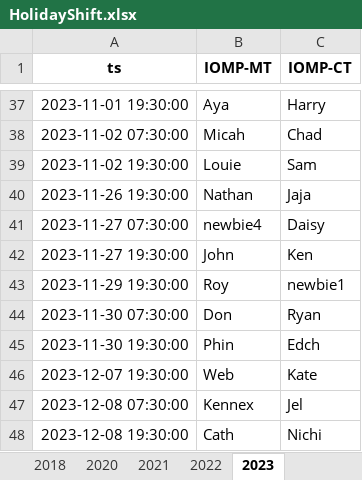
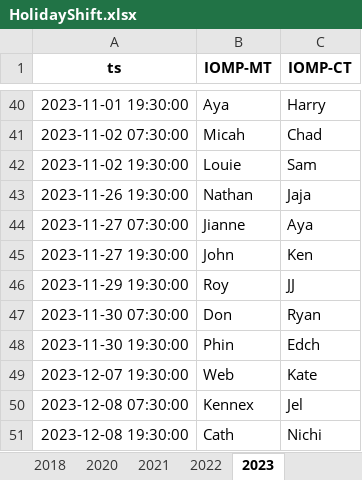
Before and after one commit to merylljv/monitoring, an Excel workbook: HolidayShift.xlsx, sheet 2023, drawn as a sheet; only a part is shown, gaps mark what is left out; values as stored, in another font and other column widths than the file's, no borders; addresses are those after the commit; the diff covers the shown part only; the diff names each change by its address in the sheet, - before the commit and + after, or states it on an @@ line.

```diff
--- a/HolidayShift.xlsx (sheet 2023)
+++ b/HolidayShift.xlsx (sheet 2023)
-B44 (IOMP-MT): newbie4
+B44 (IOMP-MT): Jianne
-C44 (IOMP-CT): Daisy
+C44 (IOMP-CT): Aya
-C46 (IOMP-CT): newbie1
+C46 (IOMP-CT): JJ
```
Also changed, not shown: 17 added rows and 20 edited cells elsewhere in this sheet, MonitoringShift.xlsx, ShiftCount.xlsx, 1 other file.
